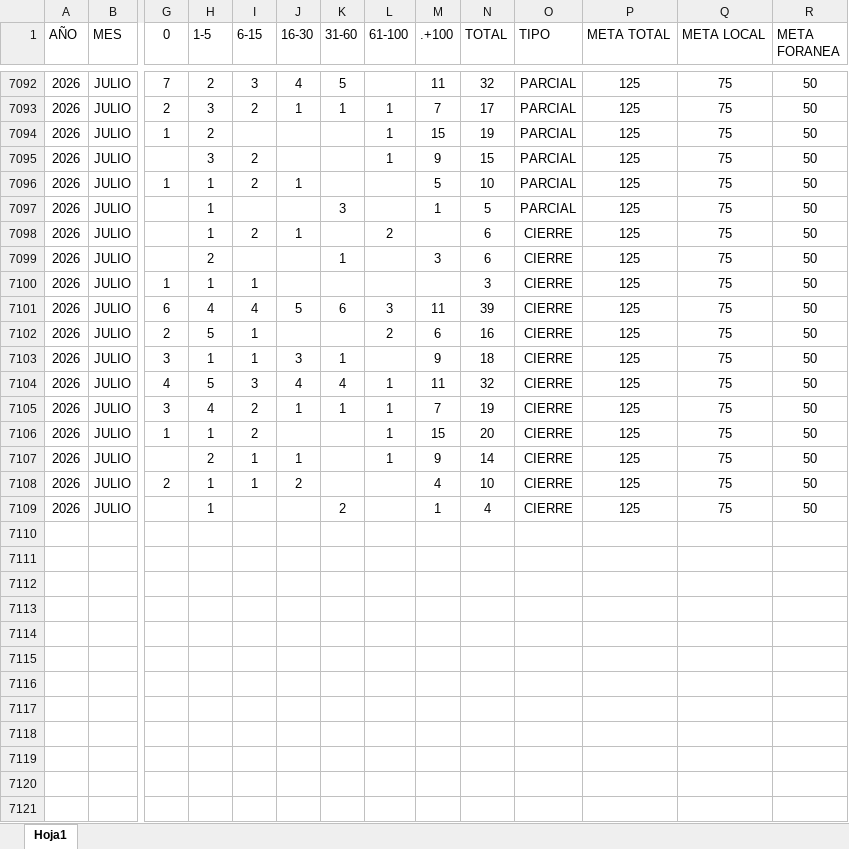
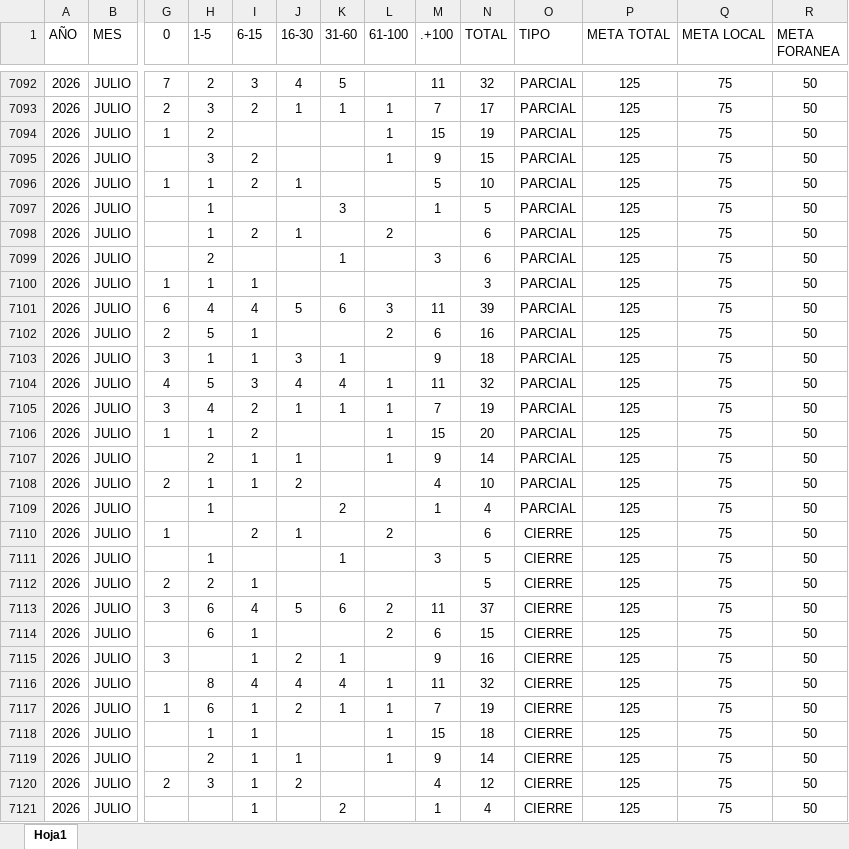
Before and after one commit to EDSALAS15/CARROSTALLERDIARIOYPROMEDIO, an Excel workbook: historialdiariocarrostaller.xlsx, sheet Hoja1, drawn as a sheet; only a part is shown, gaps mark what is left out; values as stored, in another font and other column widths than the file's, no borders; table styles not drawn; rows hold the shown columns only; the diff names each change by its address in the sheet, - before the commit and + after, or states it on an @@ line.

Commit message:
Add files via upload

```diff
--- a/historialdiariocarrostaller.xlsx (sheet Hoja1)
+++ b/historialdiariocarrostaller.xlsx (sheet Hoja1)
-O7098:O7109 (TIPO): CIERRE
+O7098:O7109 (TIPO): PARCIAL
+row 7110: 2026 | JULIO | 1 |  | 2 | 1 |  | 2 |  | 6 | CIERRE | 125 | 75 | 50
+row 7111: 2026 | JULIO |  | 1 |  |  | 1 |  | 3 | 5 | CIERRE | 125 | 75 | 50
+row 7112: 2026 | JULIO | 2 | 2 | 1 |  |  |  |  | 5 | CIERRE | 125 | 75 | 50
+row 7113: 2026 | JULIO | 3 | 6 | 4 | 5 | 6 | 2 | 11 | 37 | CIERRE | 125 | 75 | 50
+row 7114: 2026 | JULIO |  | 6 | 1 |  |  | 2 | 6 | 15 | CIERRE | 125 | 75 | 50
+row 7115: 2026 | JULIO | 3 |  | 1 | 2 | 1 |  | 9 | 16 | CIERRE | 125 | 75 | 50
+row 7116: 2026 | JULIO |  | 8 | 4 | 4 | 4 | 1 | 11 | 32 | CIERRE | 125 | 75 | 50
+row 7117: 2026 | JULIO | 1 | 6 | 1 | 2 | 1 | 1 | 7 | 19 | CIERRE | 125 | 75 | 50
+row 7118: 2026 | JULIO |  | 1 | 1 |  |  | 1 | 15 | 18 | CIERRE | 125 | 75 | 50
+row 7119: 2026 | JULIO |  | 2 | 1 | 1 |  | 1 | 9 | 14 | CIERRE | 125 | 75 | 50
+row 7120: 2026 | JULIO | 2 | 3 | 1 | 2 |  |  | 4 | 12 | CIERRE | 125 | 75 | 50
+row 7121: 2026 | JULIO |  |  | 1 |  | 2 |  | 1 | 4 | CIERRE | 125 | 75 | 50
```
